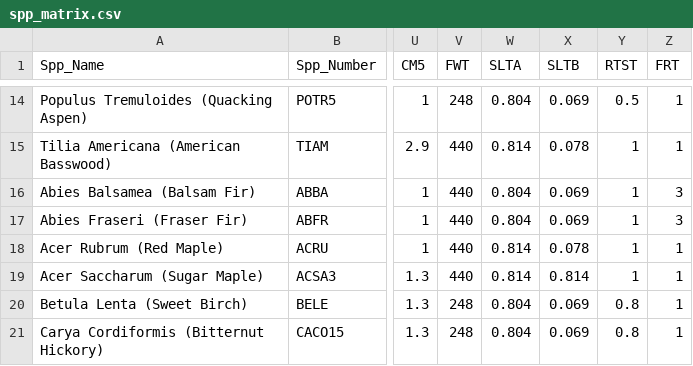
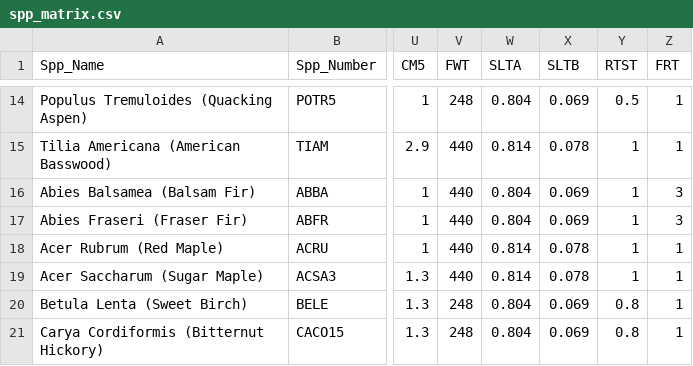
Before and after one commit to PecanProject/pecan, a CSV file: models/linkages/inst/spp_matrix.csv, drawn as a sheet; only a part is shown, gaps mark what is left out; the diff names each change by its address in the sheet, - before the commit and + after, or states it on an @@ line.

Commit message:
small typo in linkages parameter defaul matrix
and adding sda tobit simulation to inst folder in assim.sequential

```diff
--- a/models/linkages/inst/spp_matrix.csv
+++ b/models/linkages/inst/spp_matrix.csv
-X19 (SLTB): 0.814
+X19 (SLTB): 0.078
```
Also changed, not shown: 2 other files.
